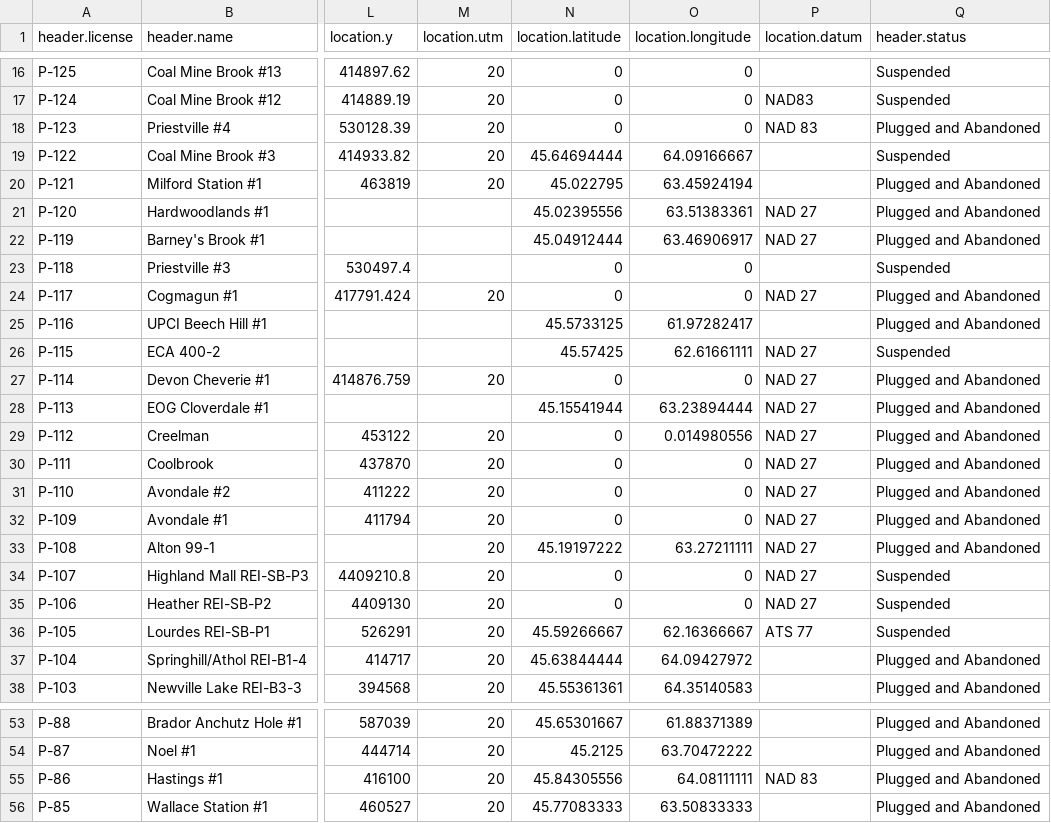
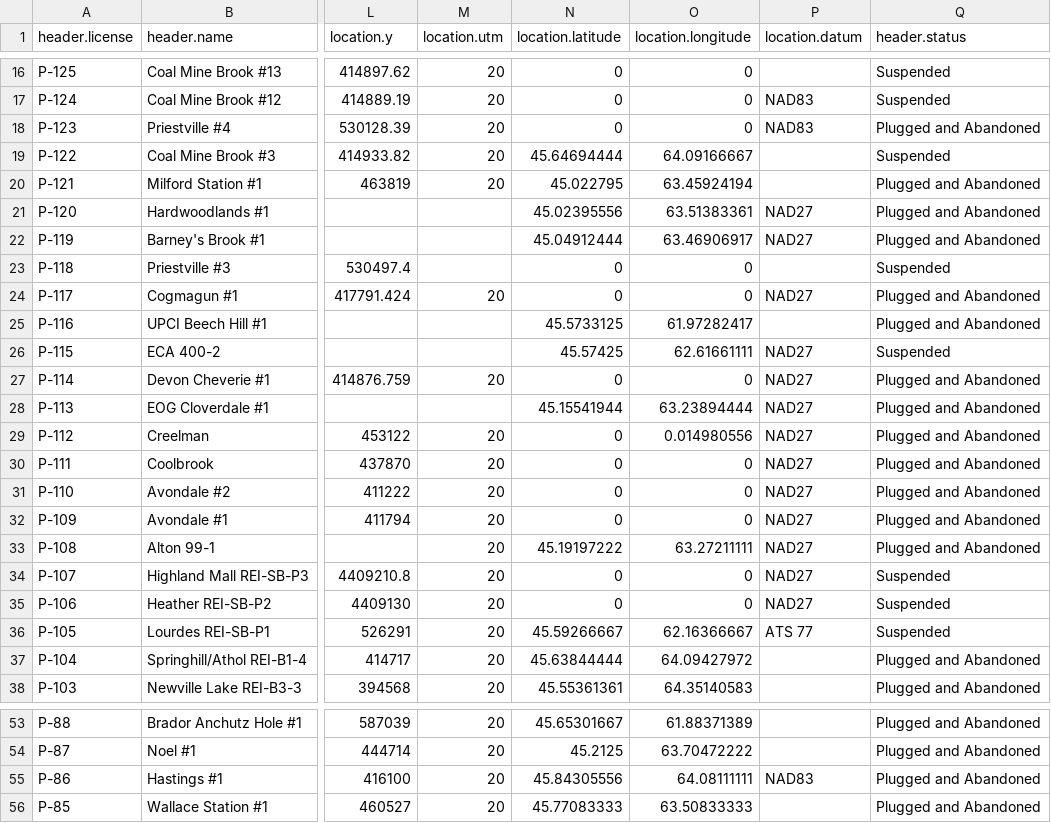
Before and after one commit to EvanBianco/recipes, a CSV file: data/Nova_Scotia_wells_2015.csv, drawn as a sheet; only a part is shown, gaps mark what is left out; the diff names each change by its address in the sheet, - before the commit and + after, or states it on an @@ line.

```diff
--- a/data/Nova_Scotia_wells_2015.csv
+++ b/data/Nova_Scotia_wells_2015.csv
-P18 (location.datum): NAD 83
+P18 (location.datum): NAD83
-P21:P22 (location.datum): NAD 27
+P21:P22 (location.datum): NAD27
-P24 (location.datum): NAD 27
+P24 (location.datum): NAD27
-P26:P35 (location.datum): NAD 27
+P26:P35 (location.datum): NAD27
-P55 (location.datum): NAD 83
+P55 (location.datum): NAD83
```
Also changed, not shown: 4 other files.
